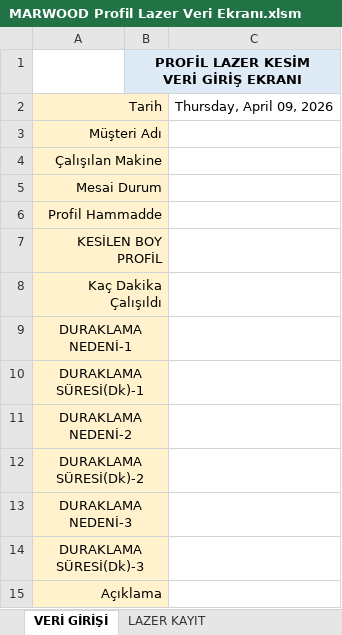
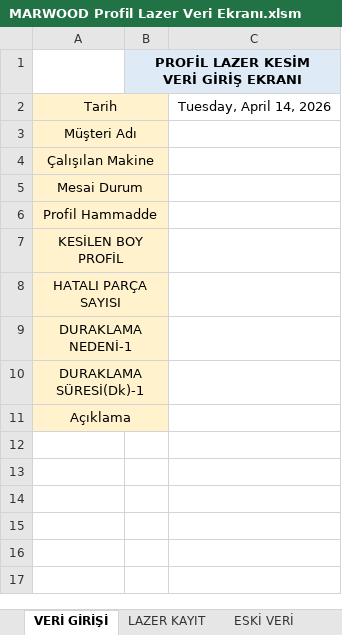
Before and after one commit to Tuncayozalici/ONERI, an Excel workbook: wwwroot/EXCELS/MARWOOD Profil Lazer Veri Ekranı.xlsm, sheet VERİ GİRİŞİ, drawn as a sheet; values as stored, in another font and other column widths than the file's, no borders; charts and pictures not drawn; removed rows and columns are numbered as before the commit, all else as after; the diff names each change by its address in the sheet, - before the commit and + after, or states it on an @@ line.

```diff
--- a/wwwroot/EXCELS/MARWOOD Profil Lazer Veri Ekranı.xlsm (sheet VERİ GİRİŞİ)
+++ b/wwwroot/EXCELS/MARWOOD Profil Lazer Veri Ekranı.xlsm (sheet VERİ GİRİŞİ)
+sheet tab: ESKİ VERİ
-A2:A8 alignment: right
+A2:A8 alignment: center
-C2: Thursday, April 09, 2026
+C2: Tuesday, April 14, 2026
-A8: Kaç Dakika Çalışıldı
+A8: HATALI PARÇA SAYISI
-row 11: DURAKLAMA NEDENİ-2
-row 12: DURAKLAMA SÜRESİ(Dk)-2
-row 13: DURAKLAMA NEDENİ-3
-row 14: DURAKLAMA SÜRESİ(Dk)-3
-A11 alignment: right
+A11 alignment: center
```
Also changed, not shown: sheet LAZER KAYIT, hidden cells, charts or pictures, 8 other files.
